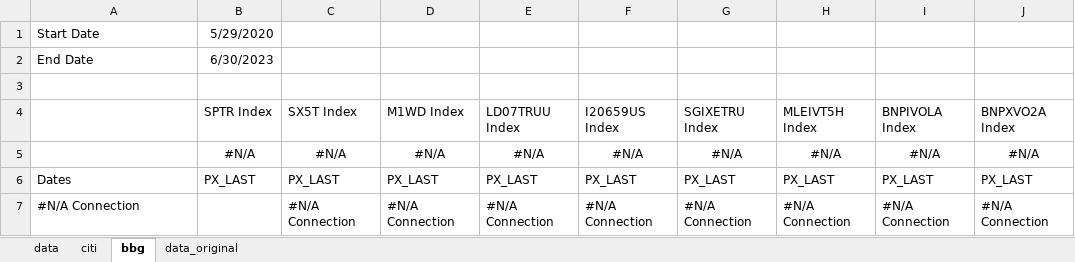
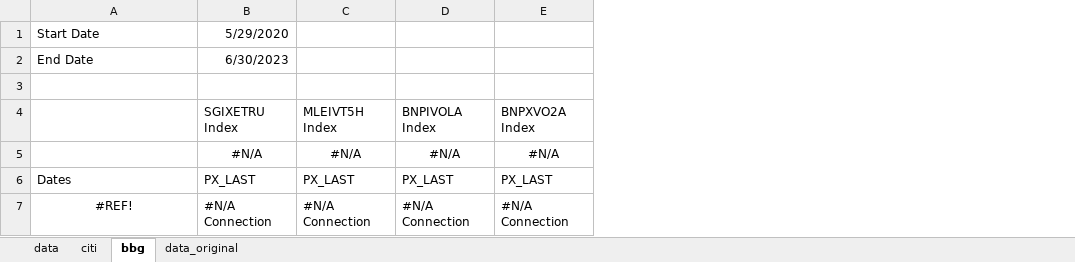
Before and after one commit to pforjoeUPS/RMP, an Excel workbook: EquityHedging/data/update_data/ups_data.xlsx, sheet bbg, drawn as a sheet; only a part is shown; values as stored, in another font and other column widths than the file's, no borders; removed rows and columns are numbered as before the commit, all else as after; the diff names each change by its address in the sheet, - before the commit and + after, or states it on an @@ line.

Commit message:
remove benchmarks from equity hedge data

```diff
--- a/EquityHedging/data/update_data/ups_data.xlsx (sheet bbg)
+++ b/EquityHedging/data/update_data/ups_data.xlsx (sheet bbg)
-column B (SPTR Index), rows 1-2: 5/29/2020 | 6/30/2023; rows 5-6: #N/A | PX_LAST
-column C (SX5T Index), rows 5-7: #N/A | PX_LAST | #N/A Connection
-column D (M1WD Index), rows 5-7: #N/A | PX_LAST | #N/A Connection
-column E (LD07TRUU Index), rows 5-7: #N/A | PX_LAST | #N/A Connection
-column F (I20659US Index), rows 5-7: #N/A | PX_LAST | #N/A Connection
-B1 (SGIXETRU Index): (empty)
+B1 (SGIXETRU Index): 5/29/2020
-B2 (SGIXETRU Index): (empty)
+B2 (SGIXETRU Index): 6/30/2023
-A7: #N/A Connection
+A7: #REF!
-A7 alignment: left
+A7 alignment: center
```
Also changed, not shown: formulas that keep their value, 1 other file.
